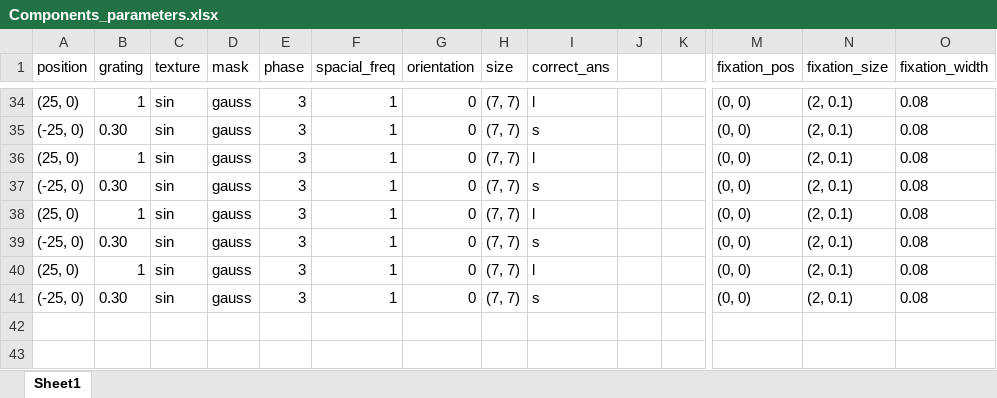
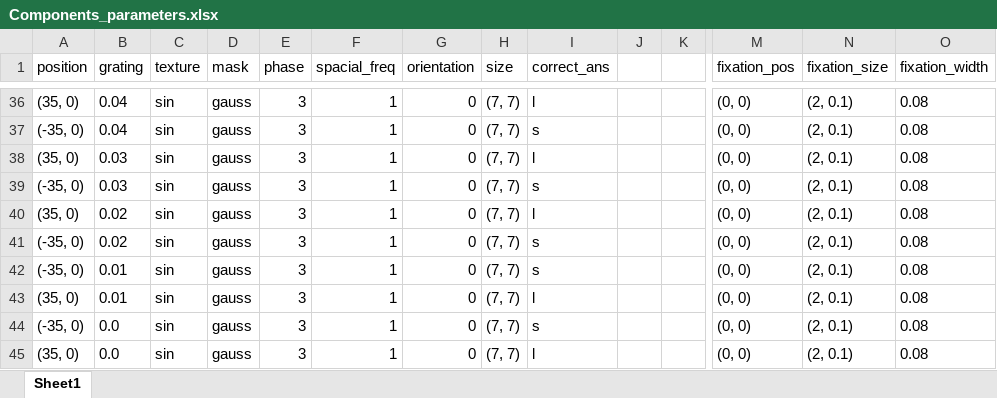
Before and after one commit to BonacchiLab/H-IBL.Task, an Excel workbook: Components_parameters.xlsx, sheet Sheet1, drawn as a sheet; only a part is shown, gaps mark what is left out; values as stored, in another font and other column widths than the file's, no borders; addresses are those after the commit; rows hold the shown columns only; the diff covers the shown part only; the diff names each change by its address in the sheet, - before the commit and + after, or states it on an @@ line.

Commit message:
Added grating levels ranging from 0.10 to 0.01 (and 0)

```diff
--- a/Components_parameters.xlsx (sheet Sheet1)
+++ b/Components_parameters.xlsx (sheet Sheet1)
-A36 (position): (25, 0)
+A36 (position): (35, 0)
-B36 (grating): 1
+B36 (grating): 0.04
-A37 (position): (-25, 0)
+A37 (position): (-35, 0)
-B37 (grating): 0.30
+B37 (grating): 0.04
-A38 (position): (25, 0)
+A38 (position): (35, 0)
-B38 (grating): 1
+B38 (grating): 0.03
-A39 (position): (-25, 0)
+A39 (position): (-35, 0)
-B39 (grating): 0.30
+B39 (grating): 0.03
-A40 (position): (25, 0)
+A40 (position): (35, 0)
-B40 (grating): 1
+B40 (grating): 0.02
-A41 (position): (-25, 0)
+A41 (position): (-35, 0)
-B41 (grating): 0.30
+B41 (grating): 0.02
+row 42: (-35, 0) | 0.01 | sin | gauss | 3 | 1 | 0 | (7, 7) | s |  |  | (0, 0) | (2, 0.1) | 0.08
-A43 (position): (25, 0)
+A43 (position): (35, 0)
-B43 (grating): 1
+B43 (grating): 0.01
-A44 (position): (-25, 0)
+A44 (position): (-35, 0)
-B44 (grating): 0.30
+B44 (grating): 0.0
+row 45: (35, 0) | 0.0 | sin | gauss | 3 | 1 | 0 | (7, 7) | l |  |  | (0, 0) | (2, 0.1) | 0.08
```
Also changed, not shown: 2 added rows and 62 edited cells elsewhere in this sheet, 2 other files.
